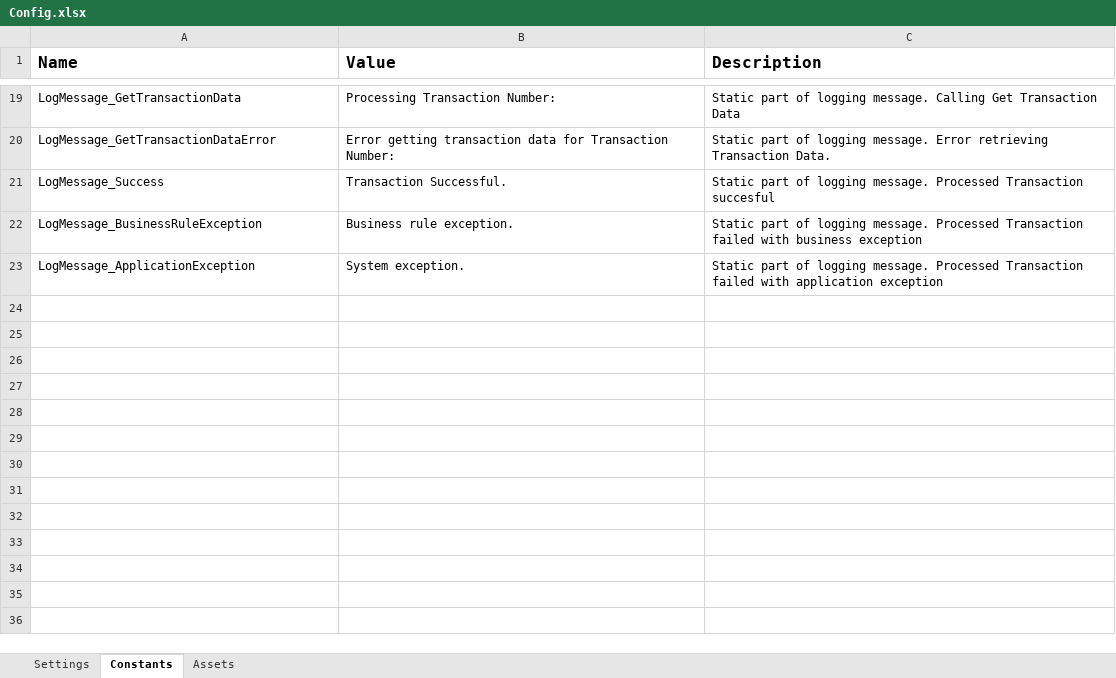
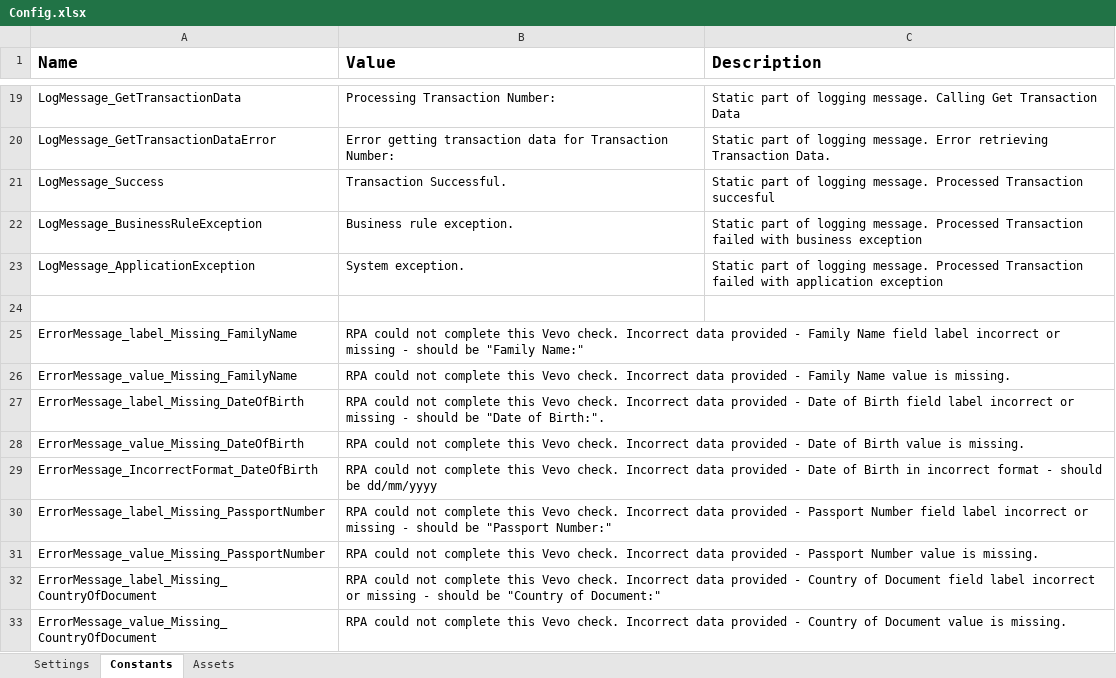
Before and after one commit to uqmgupt1/RpaUiPathProcess, an Excel workbook: Processes/IAA_VevoCheck_1.0/IAA_VevoCheck/Data/Config.xlsx, sheet Constants, drawn as a sheet; only a part is shown, gaps mark what is left out; values as stored, in another font and other column widths than the file's, no borders; charts and pictures not drawn; the diff names each change by its address in the sheet, - before the commit and + after, or states it on an @@ line.

```diff
--- a/Processes/IAA_VevoCheck_1.0/IAA_VevoCheck/Data/Config.xlsx (sheet Constants)
+++ b/Processes/IAA_VevoCheck_1.0/IAA_VevoCheck/Data/Config.xlsx (sheet Constants)
+row 24: (empty)
+row 25: ErrorMessage_label_Missing_FamilyName | RPA could not complete this Vevo check. Incorrect data provided - Family Name field label incorrect or missing - should be "Family Name:"
+row 26: ErrorMessage_value_Missing_FamilyName | RPA could not complete this Vevo check. Incorrect data provided - Family Name value is missing.
+row 27: ErrorMessage_label_Missing_DateOfBirth | RPA could not complete this Vevo check. Incorrect data provided - Date of Birth field label incorrect or missing - should be "Date of Birth:".
+row 28: ErrorMessage_value_Missing_DateOfBirth | RPA could not complete this Vevo check. Incorrect data provided - Date of Birth value is missing.
+row 29: ErrorMessage_IncorrectFormat_DateOfBirth | RPA could not complete this Vevo check. Incorrect data provided - Date of Birth in incorrect format - should be dd/mm/yyyy
+row 30: ErrorMessage_label_Missing_PassportNumber | RPA could not complete this Vevo check. Incorrect data provided - Passport Number field label incorrect or missing - should be "Passport Number:"
+row 31: ErrorMessage_value_Missing_PassportNumber | RPA could not complete this Vevo check. Incorrect data provided - Passport Number value is missing.
+row 32: ErrorMessage_label_Missing_CountryOfDocument | RPA could not complete this Vevo check. Incorrect data provided - Country of Document field label incorrect or missing - should be "Country of Document:"
+row 33: ErrorMessage_value_Missing_CountryOfDocument | RPA could not complete this Vevo check. Incorrect data provided - Country of Document value is missing.
```
Also changed, not shown: sheet Settings, sheet Assets, charts or pictures, 33 other files.
